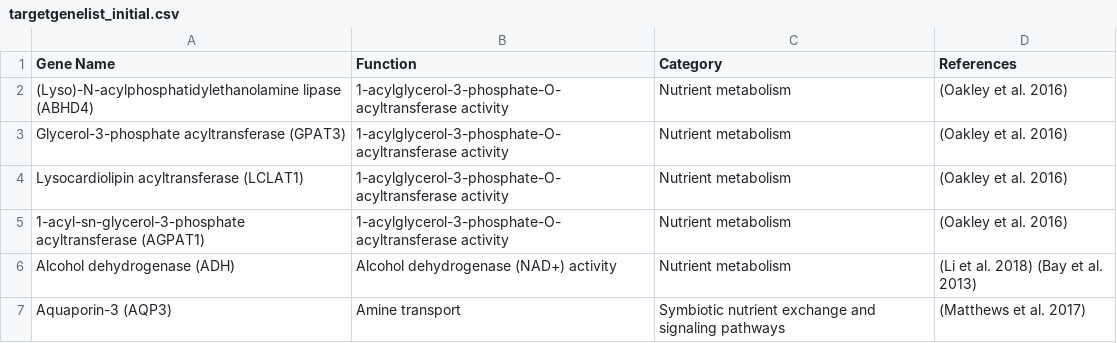
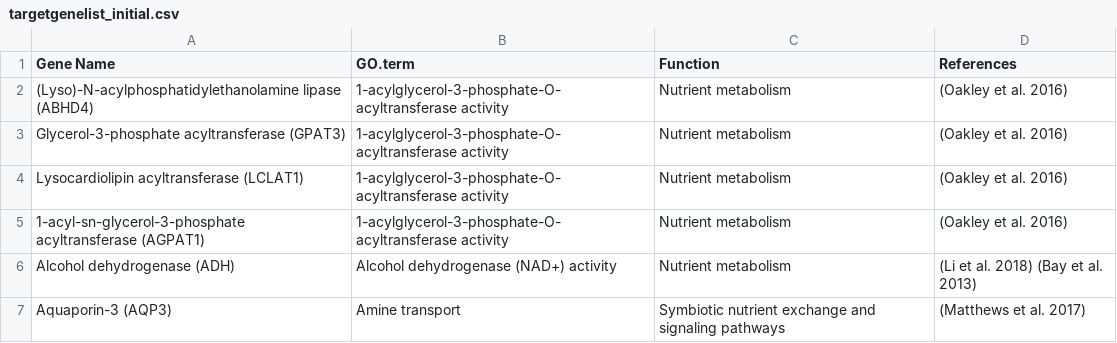
Before and after one commit to hputnam/Becker_E5, a CSV file: Bioinformatics/Output/targetgenelist_initial.csv, drawn as a sheet; only a part is shown.

Commit message:
finished second iteration of genes of interest list

```diff
--- a/Bioinformatics/Output/targetgenelist_initial.csv
+++ b/Bioinformatics/Output/targetgenelist_initial.csv
@@ -1,2 +1,2 @@
-Gene Name,Function,Category,References
+Gene Name,GO.term,Function,References
 (Lyso)-N-acylphosphatidylethanolamine lipase  (ABHD4),1-acylglycerol-3-phosphate-O-acyltransferase activity,Nutrient metabolism,(Oakley et al. 2016)
```
